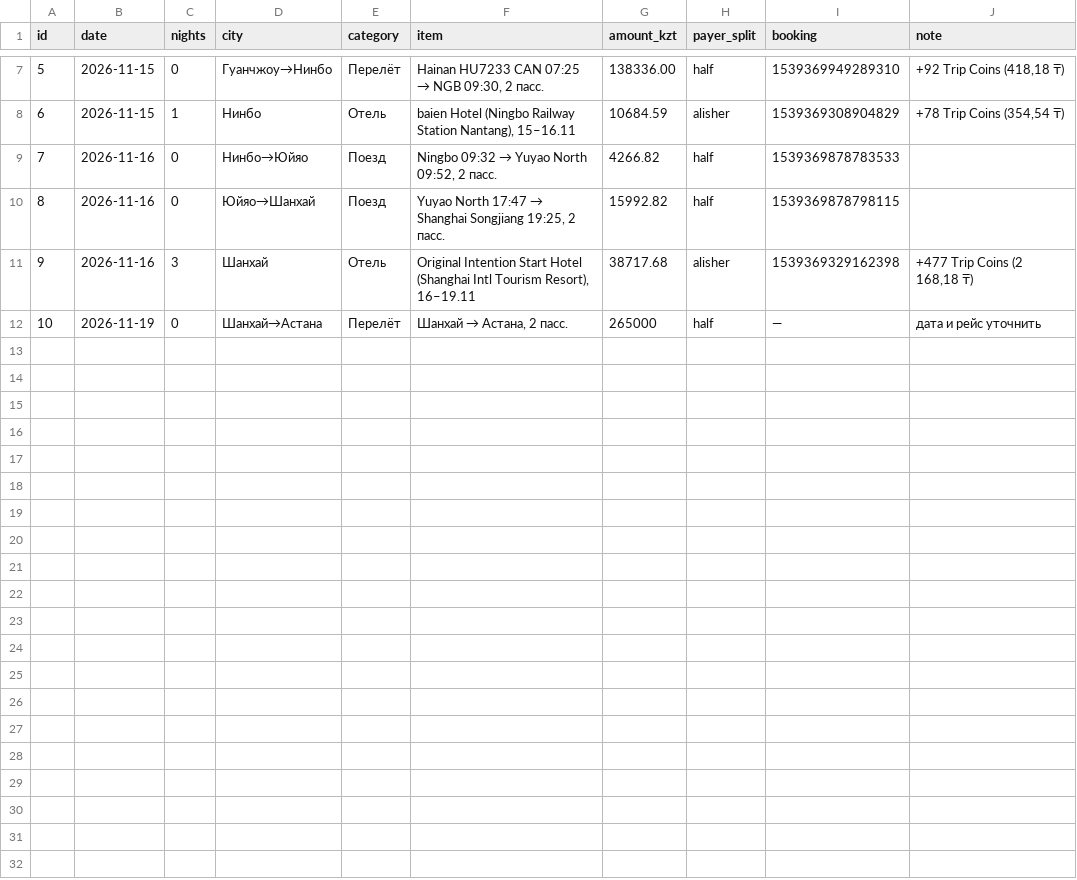
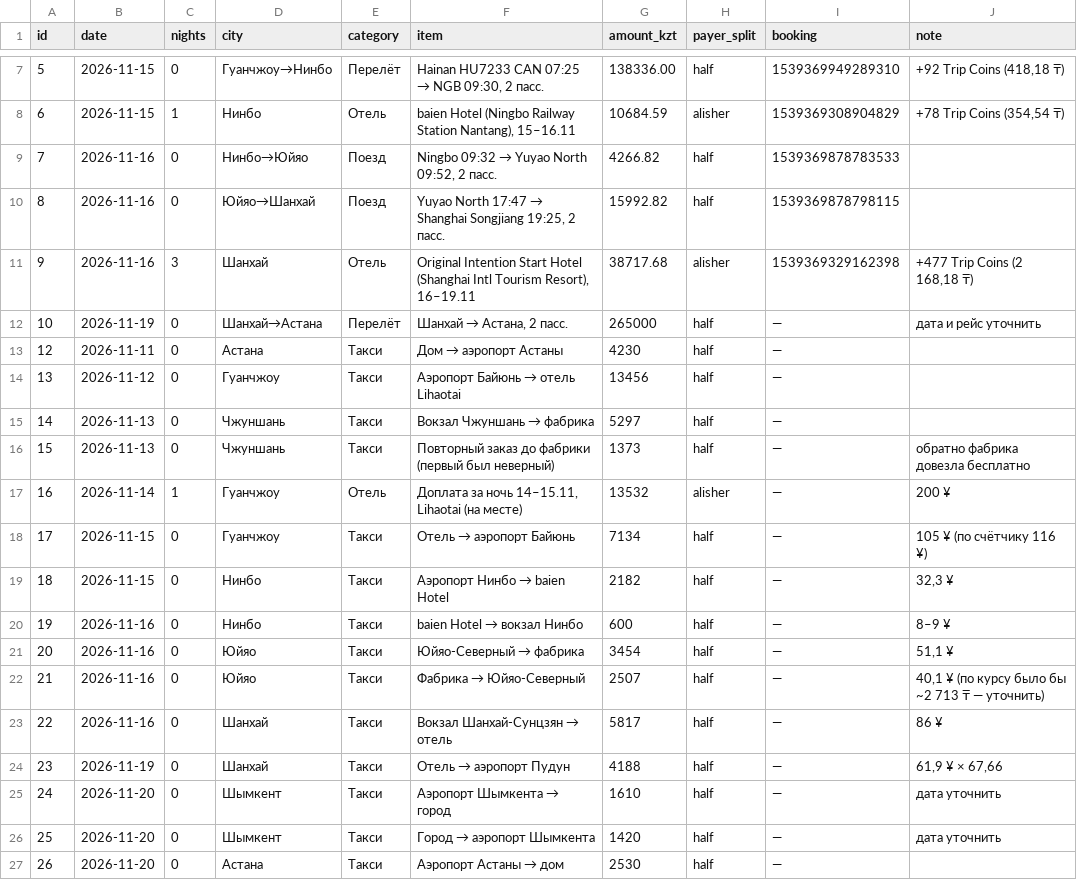
Before and after one commit to alisherisenov03/Ataria, a CSV file: trip/china-2026-11/expenses.csv, drawn as a sheet; only a part is shown, gaps mark what is left out; the diff names each change by its address in the sheet, - before the commit and + after, or states it on an @@ line.

```diff
--- a/trip/china-2026-11/expenses.csv
+++ b/trip/china-2026-11/expenses.csv
+row 13: 12 | 2026-11-11 | 0 | Астана | Такси | Дом → аэропорт Астаны | 4230 | half | —
+row 14: 13 | 2026-11-12 | 0 | Гуанчжоу | Такси | Аэропорт Байюнь → отель Lihaotai | 13456 | half | —
+row 15: 14 | 2026-11-13 | 0 | Чжуншань | Такси | Вокзал Чжуншань → фабрика | 5297 | half | —
+row 16: 15 | 2026-11-13 | 0 | Чжуншань | Такси | Повторный заказ до фабрики (первый был неверный) | 1373 | half | — | обратно фабрика довезла бесплатно
+row 17: 16 | 2026-11-14 | 1 | Гуанчжоу | Отель | Доплата за ночь 14–15.11, Lihaotai (на месте) | 13532 | alisher | — | 200 ¥
+row 18: 17 | 2026-11-15 | 0 | Гуанчжоу | Такси | Отель → аэропорт Байюнь | 7134 | half | — | 105 ¥ (по счётчику 116 ¥)
+row 19: 18 | 2026-11-15 | 0 | Нинбо | Такси | Аэропорт Нинбо → baien Hotel | 2182 | half | — | 32,3 ¥
+row 20: 19 | 2026-11-16 | 0 | Нинбо | Такси | baien Hotel → вокзал Нинбо | 600 | half | — | 8–9 ¥
+row 21: 20 | 2026-11-16 | 0 | Юйяо | Такси | Юйяо-Северный → фабрика | 3454 | half | — | 51,1 ¥
+row 22: 21 | 2026-11-16 | 0 | Юйяо | Такси | Фабрика → Юйяо-Северный | 2507 | half | — | 40,1 ¥ (по курсу было бы ~2 713 ₸ — уточнить)
+row 23: 22 | 2026-11-16 | 0 | Шанхай | Такси | Вокзал Шанхай-Сунцзян → отель | 5817 | half | — | 86 ¥
+row 24: 23 | 2026-11-19 | 0 | Шанхай | Такси | Отель → аэропорт Пудун | 4188 | half | — | 61,9 ¥ × 67,66
+row 25: 24 | 2026-11-20 | 0 | Шымкент | Такси | Аэропорт Шымкента → город | 1610 | half | — | дата уточнить
+row 26: 25 | 2026-11-20 | 0 | Шымкент | Такси | Город → аэропорт Шымкента | 1420 | half | — | дата уточнить
+row 27: 26 | 2026-11-20 | 0 | Астана | Такси | Аэропорт Астаны → дом | 2530 | half | —
```
Also changed, not shown: 1 other file.
